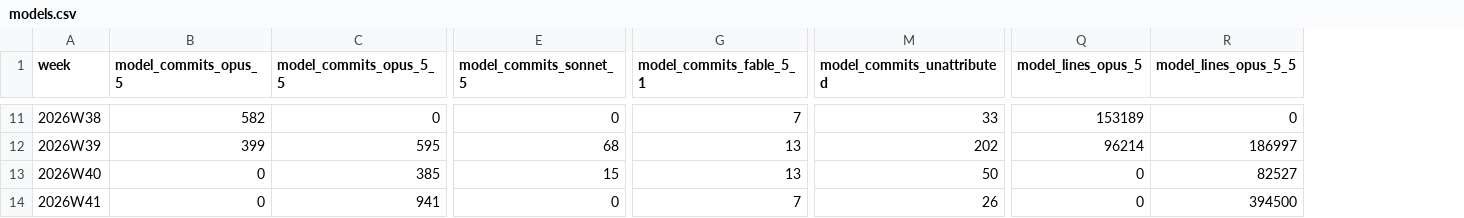
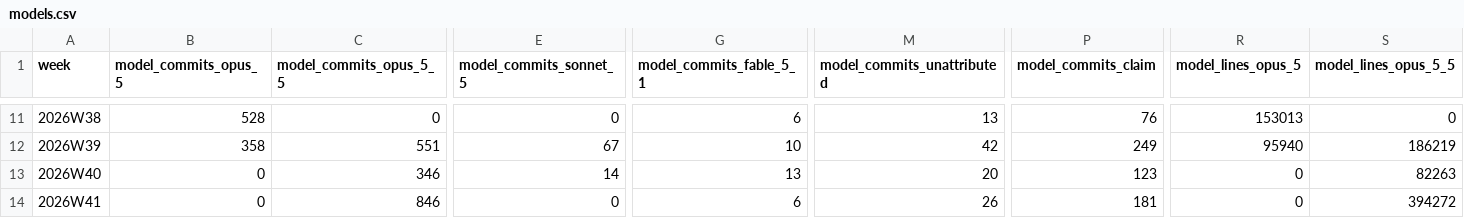
Before and after one commit to calef/nife, a CSV file: notes/project-metrics/models.csv, drawn as a sheet; only a part is shown, gaps mark what is left out; addresses are those after the commit; the diff covers the shown part only; the diff names each change by its address in the sheet, - before the commit and + after, or states it on an @@ line.

```diff
--- a/notes/project-metrics/models.csv
+++ b/notes/project-metrics/models.csv
+column P (model_commits_claim), rows 11-14: 76 | 249 | 123 | 181
-B11 (model_commits_opus_5): 582
+B11 (model_commits_opus_5): 528
-G11 (model_commits_fable_5_1): 7
+G11 (model_commits_fable_5_1): 6
-M11 (model_commits_unattributed): 33
+M11 (model_commits_unattributed): 13
-R11 (model_lines_opus_5): 153189
+R11 (model_lines_opus_5): 153013
-B12 (model_commits_opus_5): 399
+B12 (model_commits_opus_5): 358
-C12 (model_commits_opus_5_5): 595
+C12 (model_commits_opus_5_5): 551
-E12 (model_commits_sonnet_5): 68
+E12 (model_commits_sonnet_5): 67
-G12 (model_commits_fable_5_1): 13
+G12 (model_commits_fable_5_1): 10
-M12 (model_commits_unattributed): 202
+M12 (model_commits_unattributed): 42
-R12 (model_lines_opus_5): 96214
+R12 (model_lines_opus_5): 95940
-S12 (model_lines_opus_5_5): 186997
+S12 (model_lines_opus_5_5): 186219
-C13 (model_commits_opus_5_5): 385
+C13 (model_commits_opus_5_5): 346
-E13 (model_commits_sonnet_5): 15
+E13 (model_commits_sonnet_5): 14
-M13 (model_commits_unattributed): 50
+M13 (model_commits_unattributed): 20
-S13 (model_lines_opus_5_5): 82527
+S13 (model_lines_opus_5_5): 82263
-C14 (model_commits_opus_5_5): 941
+C14 (model_commits_opus_5_5): 846
-G14 (model_commits_fable_5_1): 7
+G14 (model_commits_fable_5_1): 6
-S14 (model_lines_opus_5_5): 394500
+S14 (model_lines_opus_5_5): 394272
```
Also changed, not shown: 58 edited cells elsewhere in this file, 4 other files.
